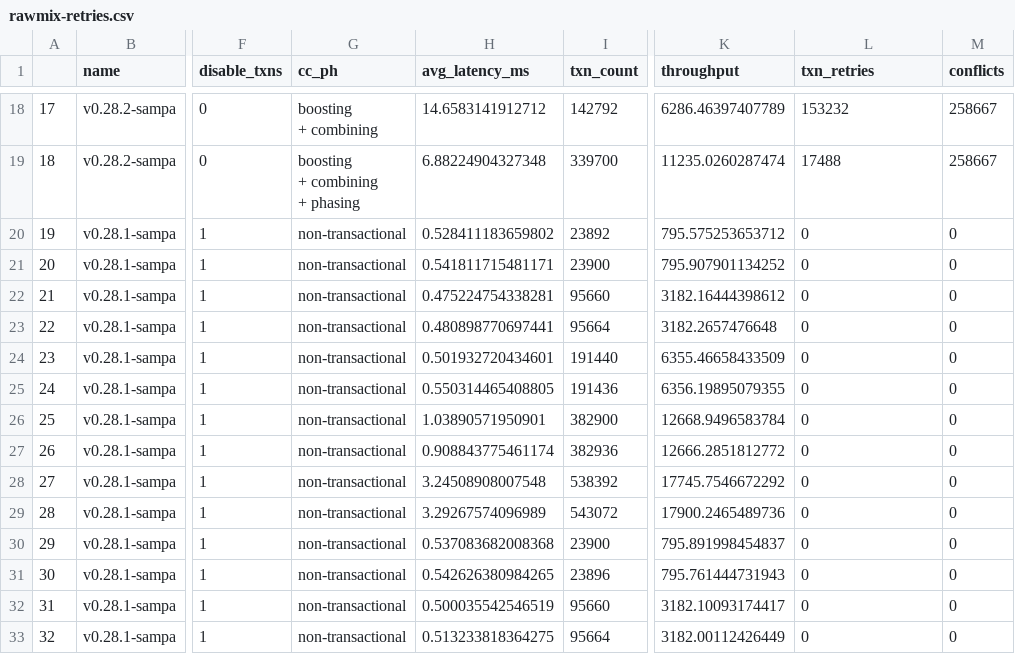
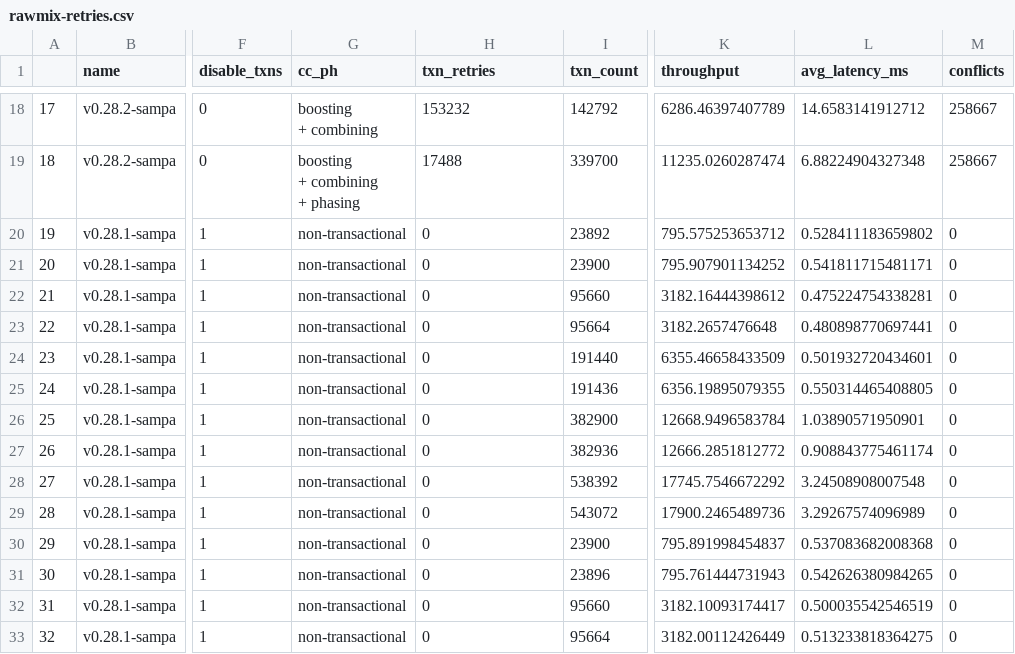
Before and after one commit to bholt/claret-doc, a CSV file: full/data/rawmix-retries.csv, drawn as a sheet; only a part is shown, gaps mark what is left out; the diff covers the shown part only; the diff names each change by its address in the sheet, - before the commit and + after, or states it on an @@ line.

```diff
--- a/full/data/rawmix-retries.csv
+++ b/full/data/rawmix-retries.csv
-H1: avg_latency_ms
+H1: txn_retries
-L1: txn_retries
+L1: avg_latency_ms
-H18 (txn_retries): 14.6583141912712
+H18 (txn_retries): 153232
-L18 (avg_latency_ms): 153232
+L18 (avg_latency_ms): 14.6583141912712
-H19 (txn_retries): 6.88224904327348
+H19 (txn_retries): 17488
-L19 (avg_latency_ms): 17488
+L19 (avg_latency_ms): 6.88224904327348
-H20 (txn_retries): 0.528411183659802
+H20 (txn_retries): 0
-L20 (avg_latency_ms): 0
+L20 (avg_latency_ms): 0.528411183659802
-H21 (txn_retries): 0.541811715481171
+H21 (txn_retries): 0
-L21 (avg_latency_ms): 0
+L21 (avg_latency_ms): 0.541811715481171
-H22 (txn_retries): 0.475224754338281
+H22 (txn_retries): 0
-L22 (avg_latency_ms): 0
+L22 (avg_latency_ms): 0.475224754338281
-H23 (txn_retries): 0.480898770697441
+H23 (txn_retries): 0
-L23 (avg_latency_ms): 0
+L23 (avg_latency_ms): 0.480898770697441
-H24 (txn_retries): 0.501932720434601
+H24 (txn_retries): 0
-L24 (avg_latency_ms): 0
+L24 (avg_latency_ms): 0.501932720434601
-H25 (txn_retries): 0.550314465408805
+H25 (txn_retries): 0
-L25 (avg_latency_ms): 0
+L25 (avg_latency_ms): 0.550314465408805
-H26 (txn_retries): 1.03890571950901
+H26 (txn_retries): 0
-L26 (avg_latency_ms): 0
+L26 (avg_latency_ms): 1.03890571950901
-H27 (txn_retries): 0.908843775461174
+H27 (txn_retries): 0
-L27 (avg_latency_ms): 0
+L27 (avg_latency_ms): 0.908843775461174
-H28 (txn_retries): 3.24508908007548
+H28 (txn_retries): 0
-L28 (avg_latency_ms): 0
+L28 (avg_latency_ms): 3.24508908007548
-H29 (txn_retries): 3.29267574096989
+H29 (txn_retries): 0
-L29 (avg_latency_ms): 0
+L29 (avg_latency_ms): 3.29267574096989
-H30 (txn_retries): 0.537083682008368
+H30 (txn_retries): 0
-L30 (avg_latency_ms): 0
+L30 (avg_latency_ms): 0.537083682008368
-H31 (txn_retries): 0.542626380984265
+H31 (txn_retries): 0
-L31 (avg_latency_ms): 0
+L31 (avg_latency_ms): 0.542626380984265
-H32 (txn_retries): 0.500035542546519
+H32 (txn_retries): 0
-L32 (avg_latency_ms): 0
+L32 (avg_latency_ms): 0.500035542546519
-H33 (txn_retries): 0.513233818364275
+H33 (txn_retries): 0
-L33 (avg_latency_ms): 0
+L33 (avg_latency_ms): 0.513233818364275
```
Also changed, not shown: 64 edited cells elsewhere in this file, 5 other files.
